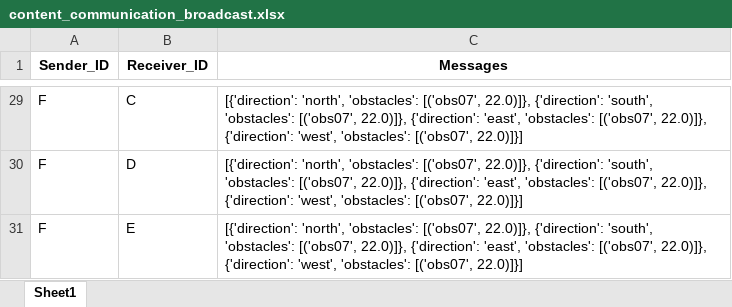
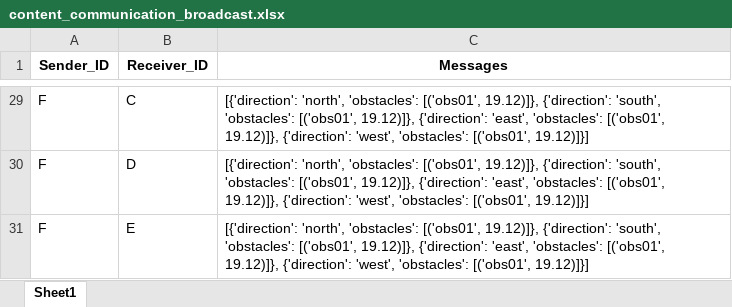
Before and after one commit to pomarimatteo/data_prioritization_algorithm_in_AV_networks, an Excel workbook: data/content_communication_broadcast.xlsx, sheet Sheet1, drawn as a sheet; only a part is shown, gaps mark what is left out; values as stored, in another font and other column widths than the file's, no borders; the diff covers the shown part only; the diff names each change by its address in the sheet, - before the commit and + after, or states it on an @@ line.

```diff
--- a/data/content_communication_broadcast.xlsx (sheet Sheet1)
+++ b/data/content_communication_broadcast.xlsx (sheet Sheet1)
-C29:C31 (Messages): …'north', 'obstacles': [('obs07', 22.0)]}, {'direction': 'south', 'obstacles': [('obs07', 22.0)]}, {'direction': 'east', 'obstacles': [('obs07', 22.0)]}, {'direction': 'west', 'obstacles': [('obs07', 22.0)]}]
+C29:C31 (Messages): …'north', 'obstacles': [('obs01', 19.12)]}, {'direction': 'south', 'obstacles': [('obs01', 19.12)]}, {'direction': 'east', 'obstacles': [('obs01', 19.12)]}, {'direction': 'west', 'obstacles': [('obs01', 19.12)]}]
```
Also changed, not shown: 27 edited cells elsewhere in this sheet, data/AV_mex_count_naive.xlsx, data/AV_mex_count_optimized.xlsx, 22 other files.
